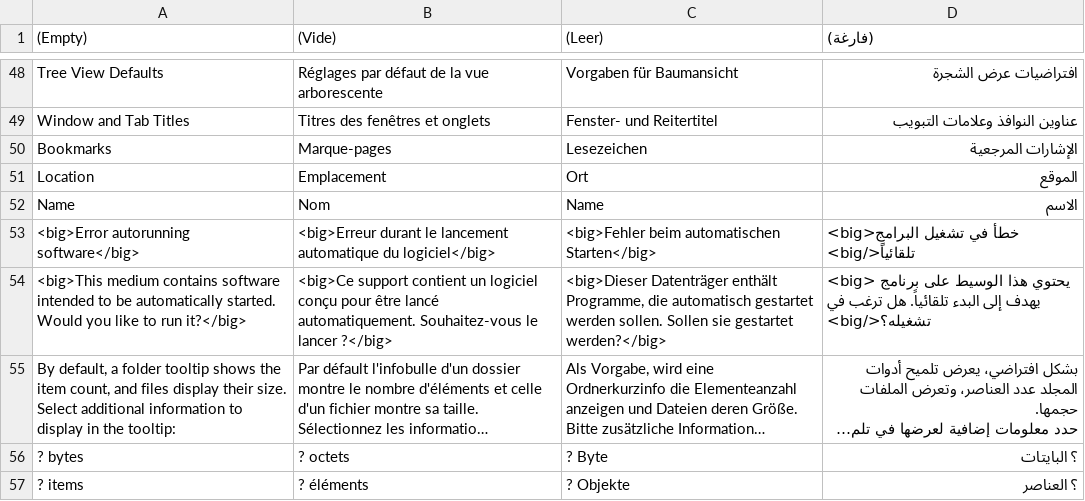
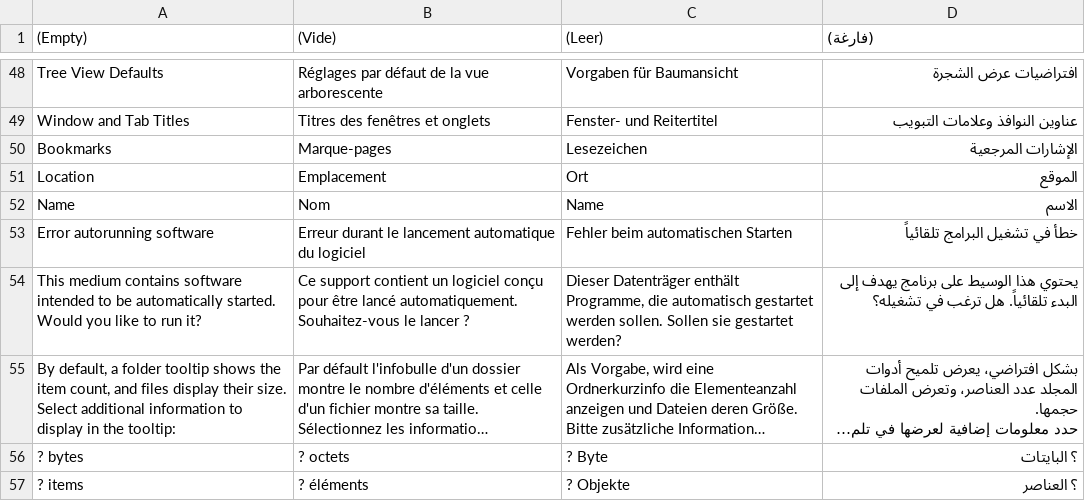
Before and after one commit to bxra2/7aweet, a CSV file: csv/cinnamon/nemo.csv, drawn as a sheet; only a part is shown, gaps mark what is left out; long unchanged cells end in …; the diff names each change by its address in the sheet, - before the commit and + after, or states it on an @@ line.

```diff
--- a/csv/cinnamon/nemo.csv
+++ b/csv/cinnamon/nemo.csv
-A53 ((Empty)): <big>Error autorunning software</big>
+A53 ((Empty)): Error autorunning software
-B53 ((Vide)): <big>Erreur durant le lancement automatique du logiciel</big>
+B53 ((Vide)): Erreur durant le lancement automatique du logiciel
-C53 ((Leer)): <big>Fehler beim automatischen Starten</big>
+C53 ((Leer)): Fehler beim automatischen Starten
-D53 ((فارغة)): <big>خطأ في تشغيل البرامج تلقائياً</big>
+D53 ((فارغة)): خطأ في تشغيل البرامج تلقائياً
-A54 ((Empty)): <big>This medium contains software intended to be automatically started. Would you like to run it?</big>
+A54 ((Empty)): This medium contains software intended to be automatically started. Would you like to run it?
-B54 ((Vide)): <big>Ce support contient un logiciel conçu pour être lancé automatiquement. Souhaitez-vous le lancer ?</big>
+B54 ((Vide)): Ce support contient un logiciel conçu pour être lancé automatiquement. Souhaitez-vous le lancer ?
-C54 ((Leer)): <big>Dieser Datenträger enthält Programme, die automatisch gestartet werden sollen. Sollen sie gestartet werden?</big>
+C54 ((Leer)): Dieser Datenträger enthält Programme, die automatisch gestartet werden sollen. Sollen sie gestartet werden?
-D54 ((فارغة)): <big> يحتوي هذا الوسيط على برنامج يهدف إلى البدء تلقائياً. هل ترغب في تشغيله؟</big>
+D54 ((فارغة)): يحتوي هذا الوسيط على برنامج يهدف إلى البدء تلقائياً. هل ترغب في تشغيله؟
```
Also changed, not shown: csv/gnome/epiphany.csv, csv/gnome/gimp.csv, 6 other files.
